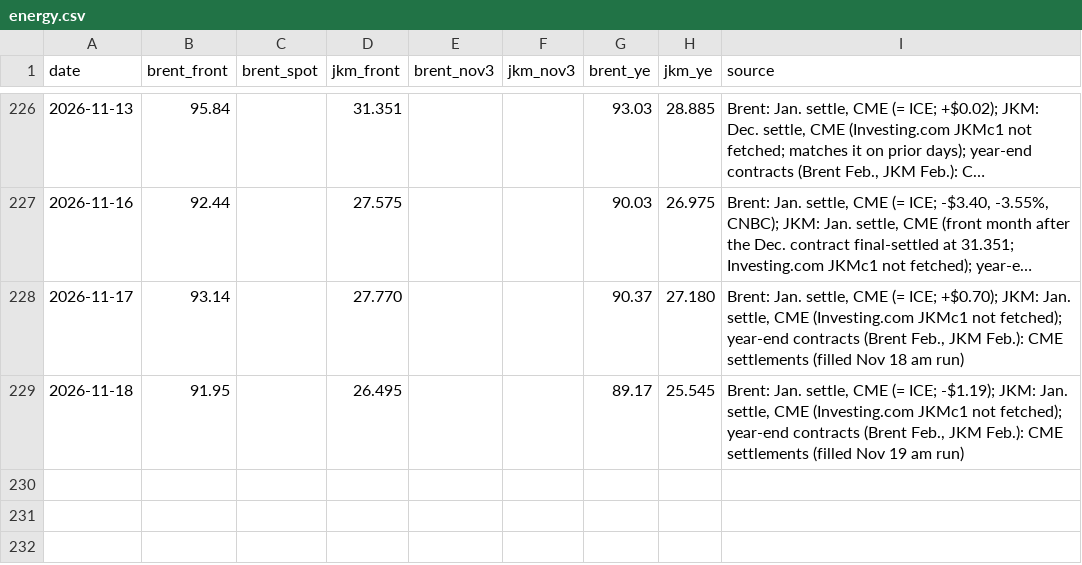
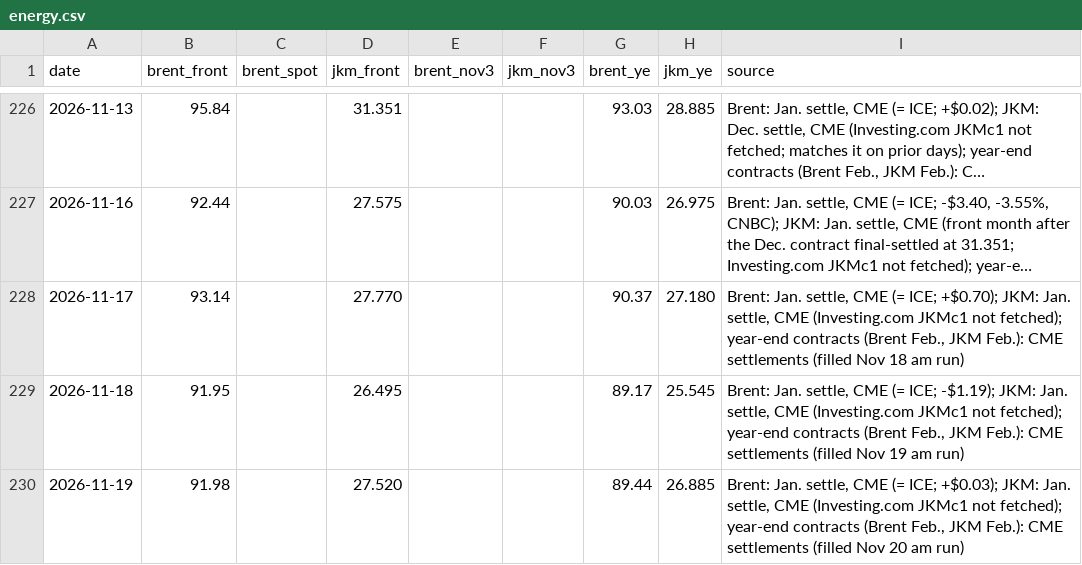
Before and after one commit to abrandt1897/GeoBrief, a CSV file: data/energy.csv, drawn as a sheet; only a part is shown, gaps mark what is left out; long unchanged cells end in ….

```diff
--- a/data/energy.csv
+++ b/data/energy.csv
@@ -229 +229,2 @@ date,brent_front,brent_spot,jkm_front,brent_nov3,jkm_nov3,brent_ye,jkm_ye,source
 2026-11-18,91.95,,26.495,,,89.17,25.545,"Brent: Jan. settle, CME (= ICE; -$1.19); JKM: Jan. settle, CME (Investing.com JKMc1 not fetched); year-end contracts (Brent Feb., JKM Feb.): CME settlements (filled Nov 19 am run)"
+2026-11-19,91.98,,27.520,,,89.44,26.885,"Brent: Jan. settle, CME (= ICE; +$0.03); JKM: Jan. settle, CME (Investing.com JKMc1 not fetched); year-end contracts (Brent Feb., JKM Feb.): CME settlements (filled Nov 20 am run)"
```
Also changed, not shown: data/gas.csv, data/headlines.csv, 4 other files.
